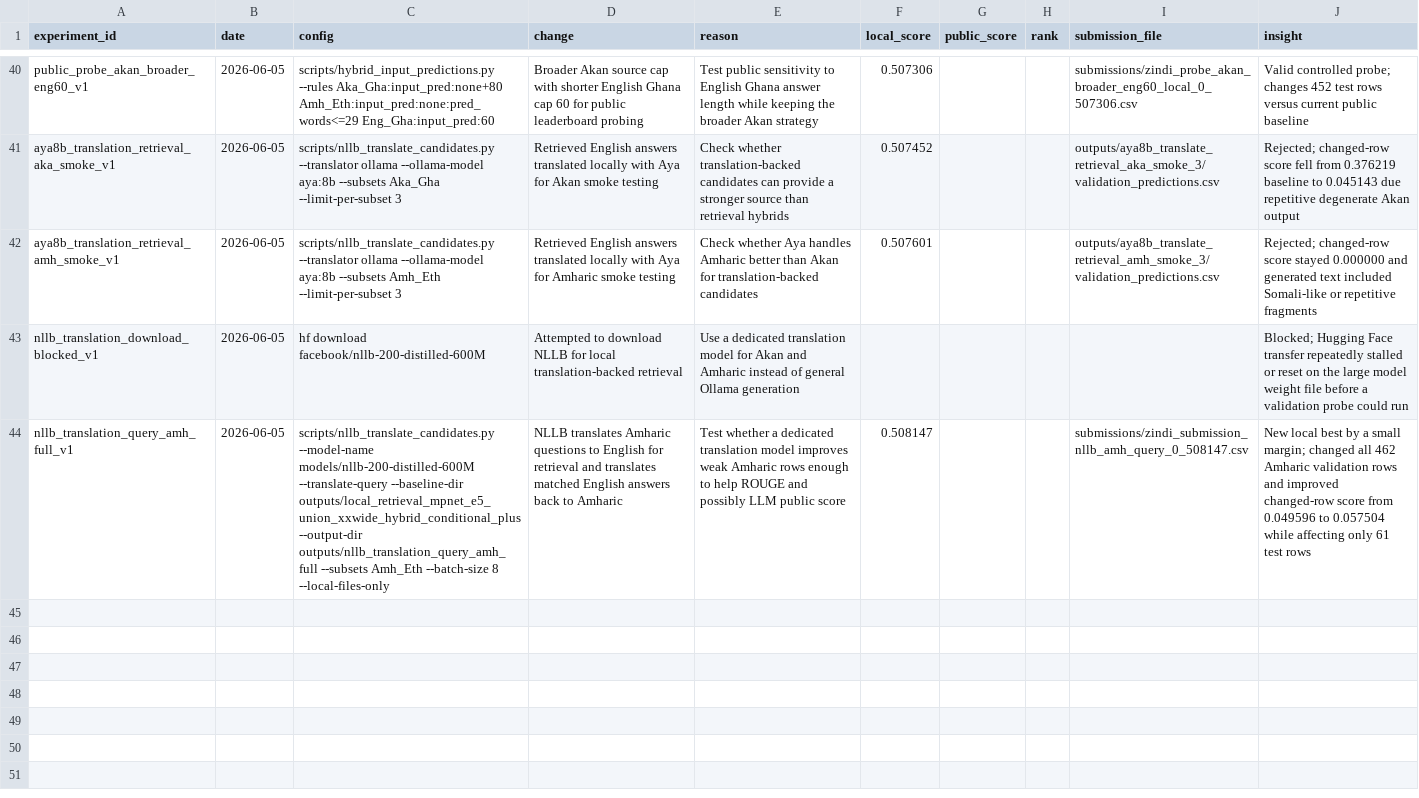
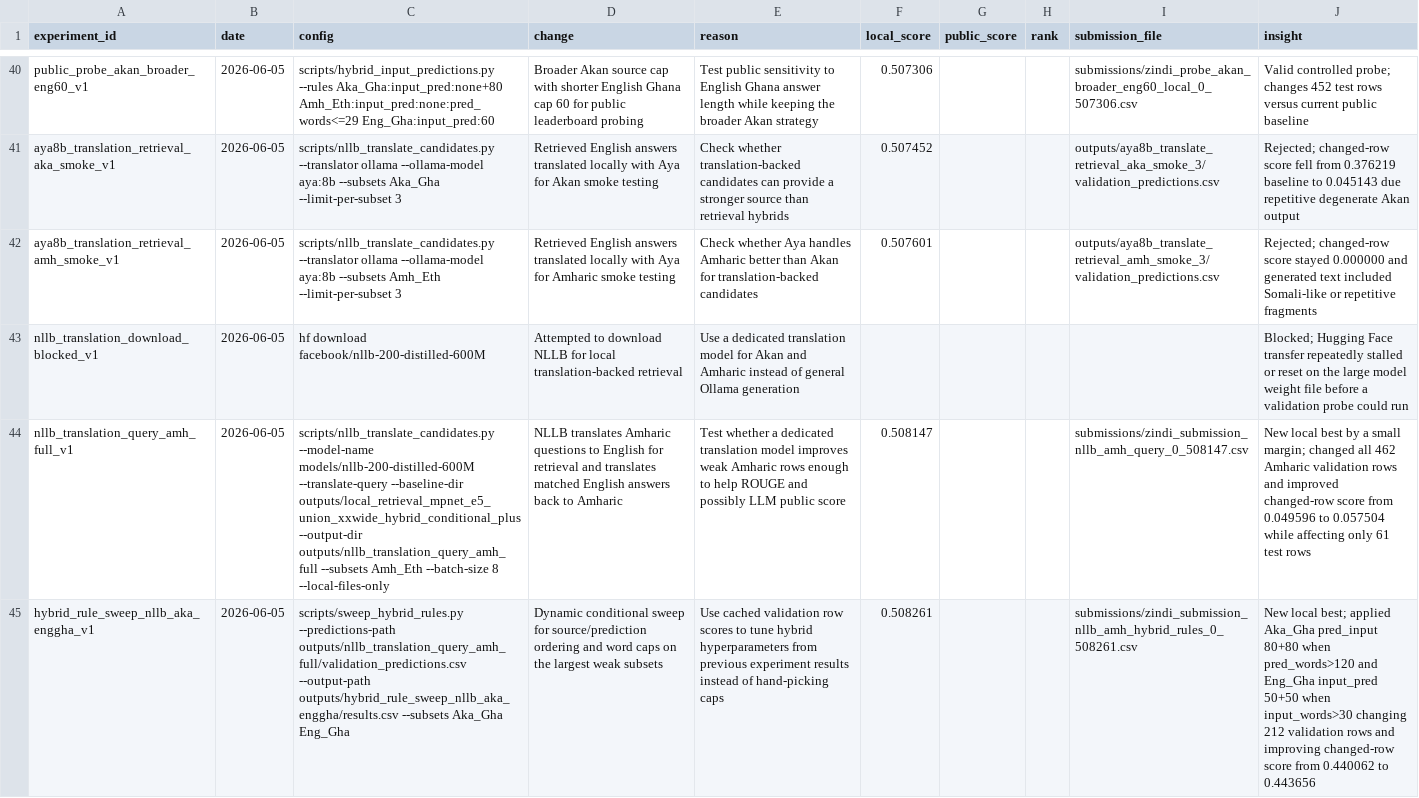
Before and after one commit to elvispreakerebi/health-qa-summative, a CSV file: reports/experiment_log.csv, drawn as a sheet; only a part is shown, gaps mark what is left out; the diff names each change by its address in the sheet, - before the commit and + after, or states it on an @@ line.

Commit message:
feat: add dynamic hybrid rule sweep

```diff
--- a/reports/experiment_log.csv
+++ b/reports/experiment_log.csv
+row 45: hybrid_rule_sweep_nllb_aka_enggha_v1 | 2026-06-05 | scripts/sweep_hybrid_rules.py --predictions-path outputs/nllb_translation_query_amh_full/validation_predictions.csv --output-path outputs/hybrid_rule_sweep_nllb_aka_enggha/results.csv --subsets Aka_Gha Eng_Gha | Dynamic conditional sweep for source/prediction ordering and word caps on the largest weak subsets | Use cached validation row scores to tune hybrid hyperparameters from previous experiment results instead of hand-picking caps | 0.508261 |  |  | submissions/zindi_submission_nllb_amh_hybrid_rules_0_508261.csv | New local best; applied Aka_Gha pred_input 80+80 when pred_words>120 and Eng_Gha input_pred 50+50 when input_words>30 changing 212 validation rows and improving changed-row score from 0.440062 to 0.443656
```
Also changed, not shown: 3 other files.
